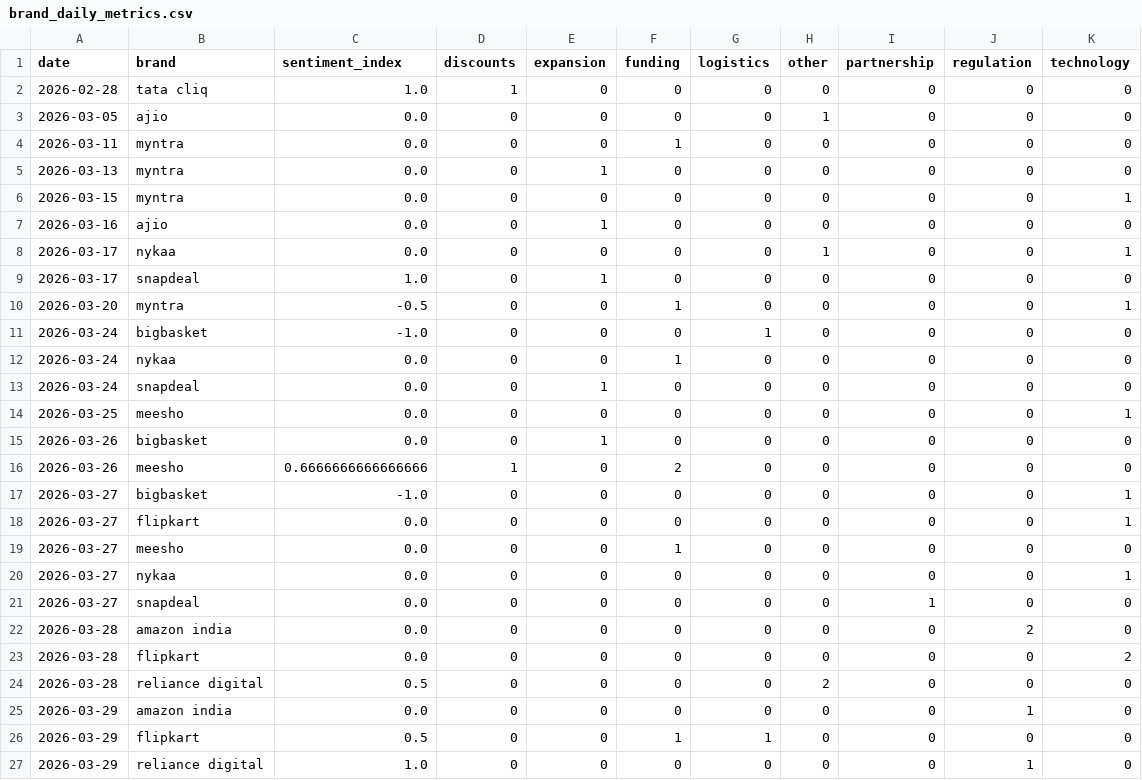
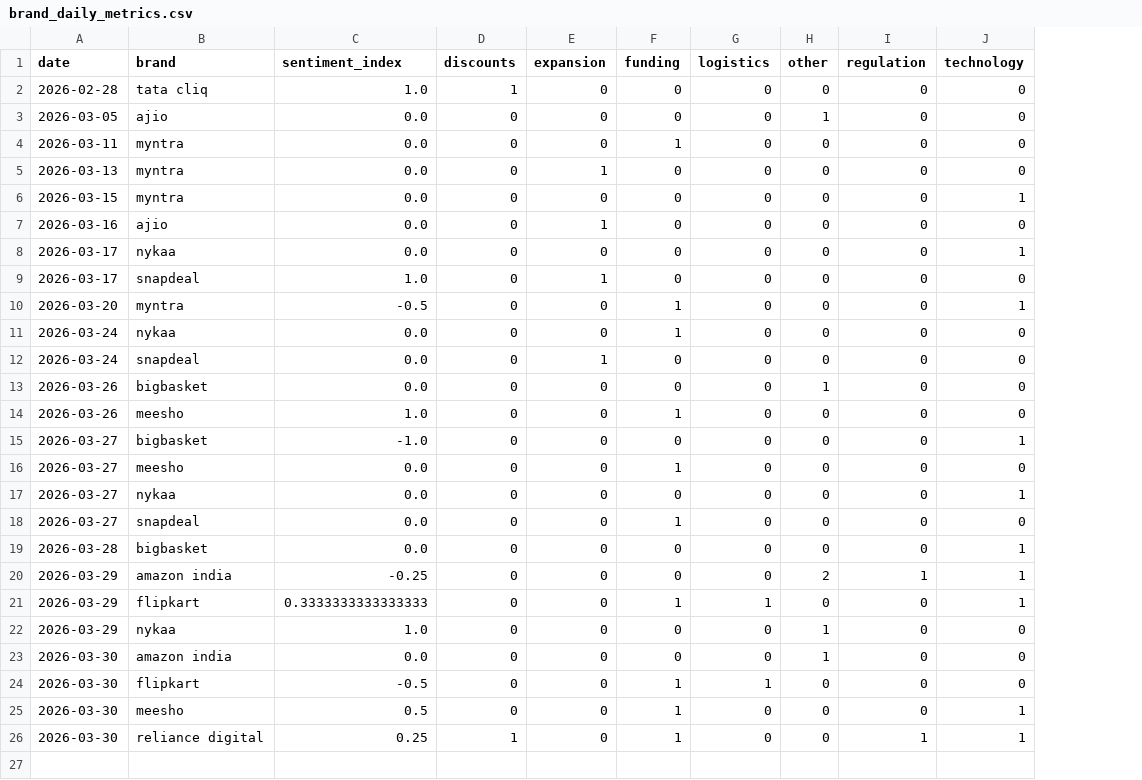
Before and after one commit to 2310Gayatri/AI-Ecommerce-Trend-Forecaster, a CSV file: data/processed/brand_daily_metrics.csv, drawn as a sheet; removed rows and columns are numbered as before the commit, all else as after; the diff names each change by its address in the sheet, - before the commit and + after, or states it on an @@ line.

```diff
--- a/data/processed/brand_daily_metrics.csv
+++ b/data/processed/brand_daily_metrics.csv
-column I (partnership), rows 2-10: all 0; rows 12-13: 0 | 0; rows 15-17: all 0; rows 19-21: 0 | 0 | 1; row 23: 0; rows 25-27: all 0
-H8 (other): 1
+H8 (other): 0
-row 11: 2026-03-24 | bigbasket | -1.0 | 0 | 0 | 0 | 1 | 0 | 0 | 0 | 0
-row 14: 2026-03-25 | meesho | 0.0 | 0 | 0 | 0 | 0 | 0 | 0 | 0 | 1
-E13 (expansion): 1
+E13 (expansion): 0
-H13 (other): 0
+H13 (other): 1
-C14 (sentiment_index): 0.6666666666666666
+C14 (sentiment_index): 1.0
-D14 (discounts): 1
+D14 (discounts): 0
-F14 (funding): 2
+F14 (funding): 1
-row 18: 2026-03-27 | flipkart | 0.0 | 0 | 0 | 0 | 0 | 0 | 0 | 0 | 1
-F18 (funding): 0
+F18 (funding): 1
-row 22: 2026-03-28 | amazon india | 0.0 | 0 | 0 | 0 | 0 | 0 | 0 | 2 | 0
-B19 (brand): flipkart
+B19 (brand): bigbasket
-J19 (technology): 2
+J19 (technology): 1
-row 24: 2026-03-28 | reliance digital | 0.5 | 0 | 0 | 0 | 0 | 2 | 0 | 0 | 0
-C20 (sentiment_index): 0.0
+C20 (sentiment_index): -0.25
-H20 (other): 0
+H20 (other): 2
-J20:J21 (technology): 0
+J20:J21 (technology): 1
-C21 (sentiment_index): 0.5
+C21 (sentiment_index): 0.3333333333333333
-B22 (brand): reliance digital
+B22 (brand): nykaa
-H22 (other): 0
+H22 (other): 1
-I22 (regulation): 1
+I22 (regulation): 0
+row 23: 2026-03-30 | amazon india | 0.0 | 0 | 0 | 0 | 0 | 1 | 0 | 0
+row 24: 2026-03-30 | flipkart | -0.5 | 0 | 0 | 1 | 1 | 0 | 0 | 0
+row 25: 2026-03-30 | meesho | 0.5 | 0 | 0 | 1 | 0 | 0 | 0 | 1
+row 26: 2026-03-30 | reliance digital | 0.25 | 1 | 0 | 1 | 0 | 0 | 1 | 1
```
Also changed, not shown: data/processed/daily_market_metrics.csv, data/processed/market_forecast_history.csv, 1 other file.
